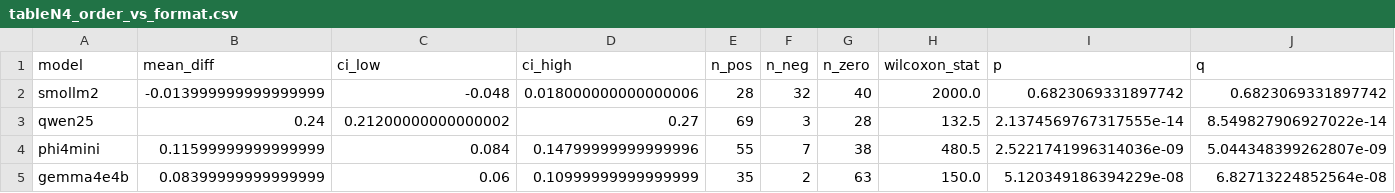
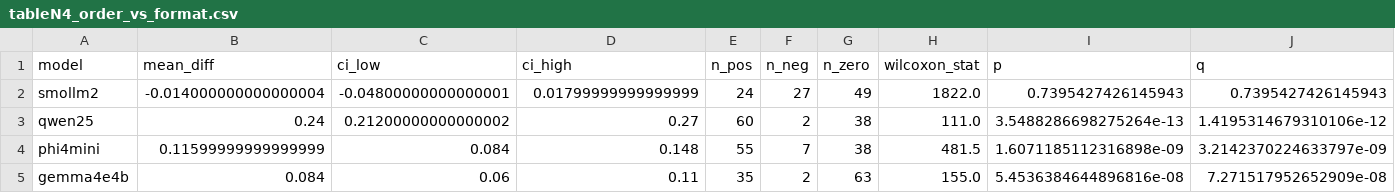
Before and after one commit to Alikerem01/instruction-order-sensitivity, a CSV file: results/posthoc_norm/tables/tableN4_order_vs_format.csv, drawn as a sheet; only a part is shown; the diff names each change by its address in the sheet, - before the commit and + after, or states it on an @@ line.

```diff
--- a/results/posthoc_norm/tables/tableN4_order_vs_format.csv
+++ b/results/posthoc_norm/tables/tableN4_order_vs_format.csv
-B2 (mean_diff): -0.013999999999999999
+B2 (mean_diff): -0.014000000000000004
-C2 (ci_low): -0.048
+C2 (ci_low): -0.04800000000000001
-D2 (ci_high): 0.018000000000000006
+D2 (ci_high): 0.01799999999999999
-E2 (n_pos): 28
+E2 (n_pos): 24
-F2 (n_neg): 32
+F2 (n_neg): 27
-G2 (n_zero): 40
+G2 (n_zero): 49
-H2 (wilcoxon_stat): 2000.0
+H2 (wilcoxon_stat): 1822.0
-I2 (p): 0.6823069331897742
+I2 (p): 0.7395427426145943
-J2 (q): 0.6823069331897742
+J2 (q): 0.7395427426145943
-E3 (n_pos): 69
+E3 (n_pos): 60
-F3 (n_neg): 3
+F3 (n_neg): 2
-G3 (n_zero): 28
+G3 (n_zero): 38
-H3 (wilcoxon_stat): 132.5
+H3 (wilcoxon_stat): 111.0
-I3 (p): 2.1374569767317555e-14
+I3 (p): 3.5488286698275264e-13
-J3 (q): 8.549827906927022e-14
+J3 (q): 1.4195314679310106e-12
-D4 (ci_high): 0.14799999999999996
+D4 (ci_high): 0.148
-H4 (wilcoxon_stat): 480.5
+H4 (wilcoxon_stat): 481.5
-I4 (p): 2.5221741996314036e-09
+I4 (p): 1.6071185112316898e-09
-J4 (q): 5.044348399262807e-09
+J4 (q): 3.2142370224633797e-09
-B5 (mean_diff): 0.08399999999999999
+B5 (mean_diff): 0.084
-D5 (ci_high): 0.10999999999999999
+D5 (ci_high): 0.11
-H5 (wilcoxon_stat): 150.0
+H5 (wilcoxon_stat): 155.0
-I5 (p): 5.120349186394229e-08
+I5 (p): 5.4536384644896816e-08
-J5 (q): 6.82713224852564e-08
+J5 (q): 7.271517952652909e-08
```
Also changed, not shown: results/posthoc_norm/tables/tableN10_strict_vs_norm.csv, results/posthoc_norm/tables/tableN1b_stability.csv, 38 other files.
